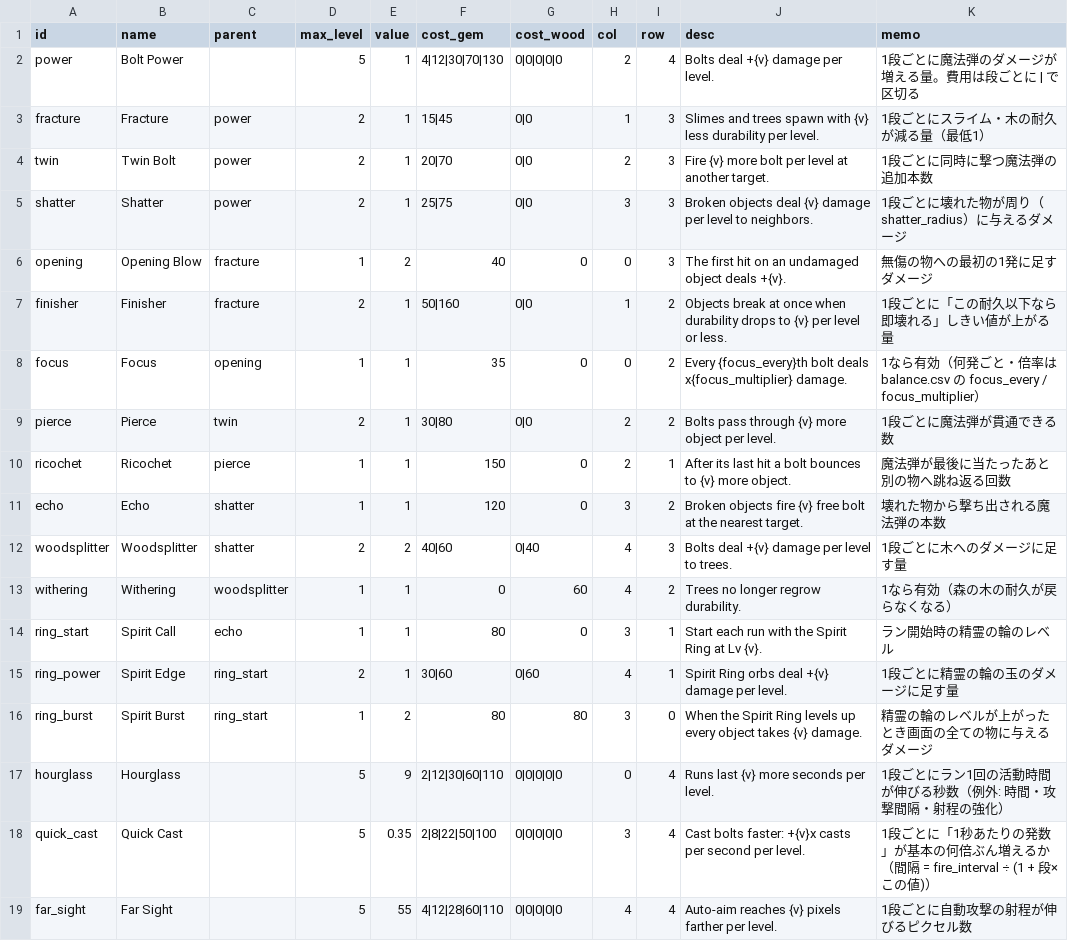
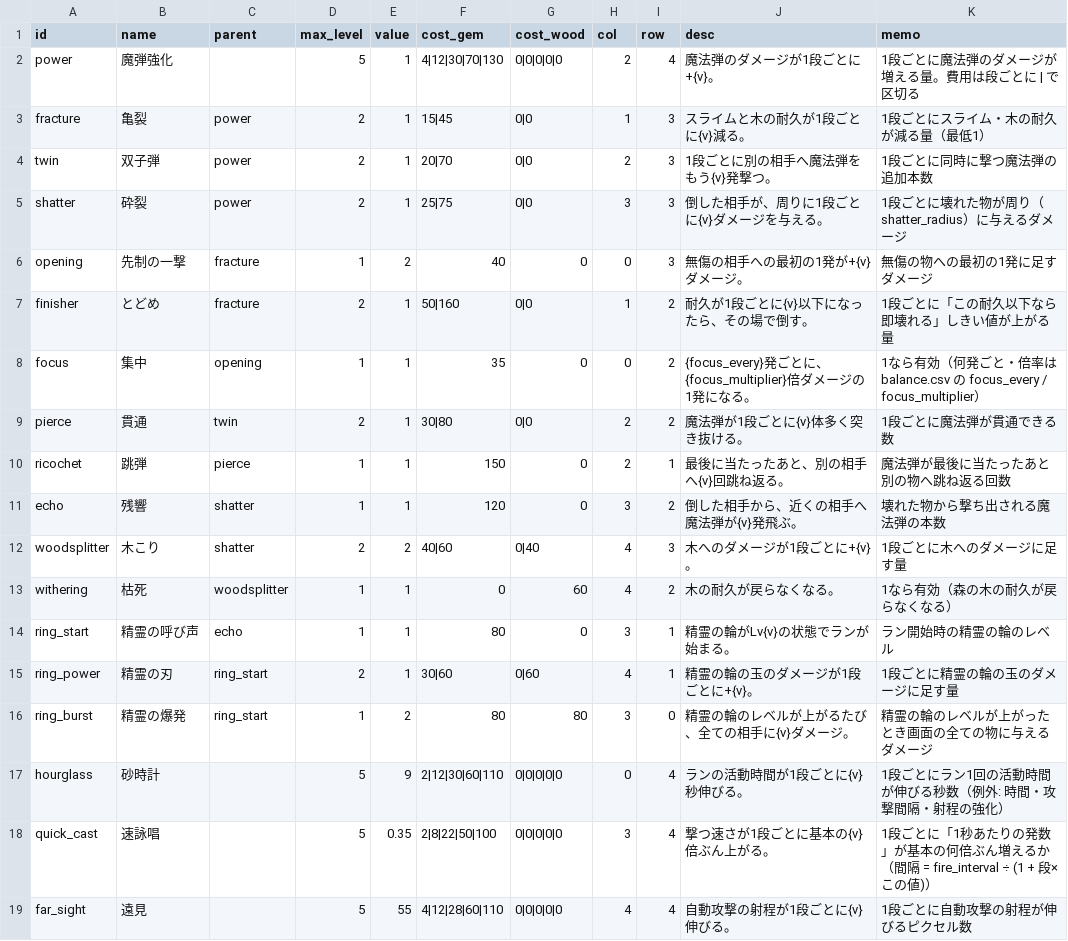
Before and after one commit to elefolo4565/fantasyIncremental, a CSV file: data/upgrades.csv, drawn as a sheet.

```diff
--- a/data/upgrades.csv
+++ b/data/upgrades.csv
@@ -1,19 +1,19 @@
 id,name,parent,max_level,value,cost_gem,cost_wood,col,row,desc,memo
-power,Bolt Power,,5,1,4|12|30|70|130,0|0|0|0|0,2,4,Bolts deal +{v} damage per level.,1段ごとに魔法弾のダメージが増える量。費用は段ごとに | で区切る
-fracture,Fracture,power,2,1,15|45,0|0,1,3,Slimes and trees spawn with {v} less durability per level.,1段ごとにスライム・木の耐久が減る量（最低1）
-twin,Twin Bolt,power,2,1,20|70,0|0,2,3,Fire {v} more bolt per level at another target.,1段ごとに同時に撃つ魔法弾の追加本数
-shatter,Shatter,power,2,1,25|75,0|0,3,3,Broken objects deal {v} damage per level to neighbors.,1段ごとに壊れた物が周り（shatter_radius）に与えるダメージ
-opening,Opening Blow,fracture,1,2,40,0,0,3,The first hit on an undamaged object deals +{v}.,無傷の物への最初の1発に足すダメージ
-finisher,Finisher,fracture,2,1,50|160,0|0,1,2,Objects break at once when durability drops to {v} per level or less.,1段ごとに「この耐久以下なら即壊れる」しきい値が上がる量
-focus,Focus,opening,1,1,35,0,0,2,Every {focus_every}th bolt deals x{focus_multiplier} damage.,1なら有効（何発ごと・倍率は balance.csv の focus_every / focus_multiplier）
-pierce,Pierce,twin,2,1,30|80,0|0,2,2,Bolts pass through {v} more object per level.,1段ごとに魔法弾が貫通できる数
-ricochet,Ricochet,pierce,1,1,150,0,2,1,After its last hit a bolt bounces to {v} more object.,魔法弾が最後に当たったあと別の物へ跳ね返る回数
-echo,Echo,shatter,1,1,120,0,3,2,Broken objects fire {v} free bolt at the nearest target.,壊れた物から撃ち出される魔法弾の本数
-woodsplitter,Woodsplitter,shatter,2,2,40|60,0|40,4,3,Bolts deal +{v} damage per level to trees.,1段ごとに木へのダメージに足す量
-withering,Withering,woodsplitter,1,1,0,60,4,2,Trees no longer regrow durability.,1なら有効（森の木の耐久が戻らなくなる）
-ring_start,Spirit Call,echo,1,1,80,0,3,1,Start each run with the Spirit Ring at Lv {v}.,ラン開始時の精霊の輪のレベル
-ring_power,Spirit Edge,ring_start,2,1,30|60,0|60,4,1,Spirit Ring orbs deal +{v} damage per level.,1段ごとに精霊の輪の玉のダメージに足す量
-ring_burst,Spirit Burst,ring_start,1,2,80,80,3,0,When the Spirit Ring levels up every object takes {v} damage.,精霊の輪のレベルが上がったとき画面の全ての物に与えるダメージ
-hourglass,Hourglass,,5,9,2|12|30|60|110,0|0|0|0|0,0,4,Runs last {v} more seconds per level.,1段ごとにラン1回の活動時間が伸びる秒数（例外: 時間・攻撃間隔・射程の強化）
-quick_cast,Quick Cast,,5,0.35,2|8|22|50|100,0|0|0|0|0,3,4,Cast bolts faster: +{v}x casts per second per level.,1段ごとに「1秒あたりの発数」が基本の何倍ぶん増えるか（間隔 = fire_interval ÷ (1 + 段×この値)）
-far_sight,Far Sight,,5,55,4|12|28|60|110,0|0|0|0|0,4,4,Auto-aim reaches {v} pixels farther per level.,1段ごとに自動攻撃の射程が伸びるピクセル数
+power,魔弾強化,,5,1,4|12|30|70|130,0|0|0|0|0,2,4,魔法弾のダメージが1段ごとに+{v}。,1段ごとに魔法弾のダメージが増える量。費用は段ごとに | で区切る
+fracture,亀裂,power,2,1,15|45,0|0,1,3,スライムと木の耐久が1段ごとに{v}減る。,1段ごとにスライム・木の耐久が減る量（最低1）
+twin,双子弾,power,2,1,20|70,0|0,2,3,1段ごとに別の相手へ魔法弾をもう{v}発撃つ。,1段ごとに同時に撃つ魔法弾の追加本数
+shatter,砕裂,power,2,1,25|75,0|0,3,3,倒した相手が、周りに1段ごとに{v}ダメージを与える。,1段ごとに壊れた物が周り（shatter_radius）に与えるダメージ
+opening,先制の一撃,fracture,1,2,40,0,0,3,無傷の相手への最初の1発が+{v}ダメージ。,無傷の物への最初の1発に足すダメージ
+finisher,とどめ,fracture,2,1,50|160,0|0,1,2,耐久が1段ごとに{v}以下になったら、その場で倒す。,1段ごとに「この耐久以下なら即壊れる」しきい値が上がる量
+focus,集中,opening,1,1,35,0,0,2,{focus_every}発ごとに、{focus_multiplier}倍ダメージの1発になる。,1なら有効（何発ごと・倍率は balance.csv の focus_every / focus_multiplier）
+pierce,貫通,twin,2,1,30|80,0|0,2,2,魔法弾が1段ごとに{v}体多く突き抜ける。,1段ごとに魔法弾が貫通できる数
+ricochet,跳弾,pierce,1,1,150,0,2,1,最後に当たったあと、別の相手へ{v}回跳ね返る。,魔法弾が最後に当たったあと別の物へ跳ね返る回数
+echo,残響,shatter,1,1,120,0,3,2,倒した相手から、近くの相手へ魔法弾が{v}発飛ぶ。,壊れた物から撃ち出される魔法弾の本数
+woodsplitter,木こり,shatter,2,2,40|60,0|40,4,3,木へのダメージが1段ごとに+{v}。,1段ごとに木へのダメージに足す量
+withering,枯死,woodsplitter,1,1,0,60,4,2,木の耐久が戻らなくなる。,1なら有効（森の木の耐久が戻らなくなる）
+ring_start,精霊の呼び声,echo,1,1,80,0,3,1,精霊の輪がLv{v}の状態でランが始まる。,ラン開始時の精霊の輪のレベル
+ring_power,精霊の刃,ring_start,2,1,30|60,0|60,4,1,精霊の輪の玉のダメージが1段ごとに+{v}。,1段ごとに精霊の輪の玉のダメージに足す量
+ring_burst,精霊の爆発,ring_start,1,2,80,80,3,0,精霊の輪のレベルが上がるたび、全ての相手に{v}ダメージ。,精霊の輪のレベルが上がったとき画面の全ての物に与えるダメージ
+hourglass,砂時計,,5,9,2|12|30|60|110,0|0|0|0|0,0,4,ランの活動時間が1段ごとに{v}秒伸びる。,1段ごとにラン1回の活動時間が伸びる秒数（例外: 時間・攻撃間隔・射程の強化）
+quick_cast,速詠唱,,5,0.35,2|8|22|50|100,0|0|0|0|0,3,4,撃つ速さが1段ごとに基本の{v}倍ぶん上がる。,1段ごとに「1秒あたりの発数」が基本の何倍ぶん増えるか（間隔 = fire_interval ÷ (1 + 段×この値)）
+far_sight,遠見,,5,55,4|12|28|60|110,0|0|0|0|0,4,4,自動攻撃の射程が1段ごとに{v}伸びる。,1段ごとに自動攻撃の射程が伸びるピクセル数
```
Also changed, not shown: data/stages.csv, 9 other files.
